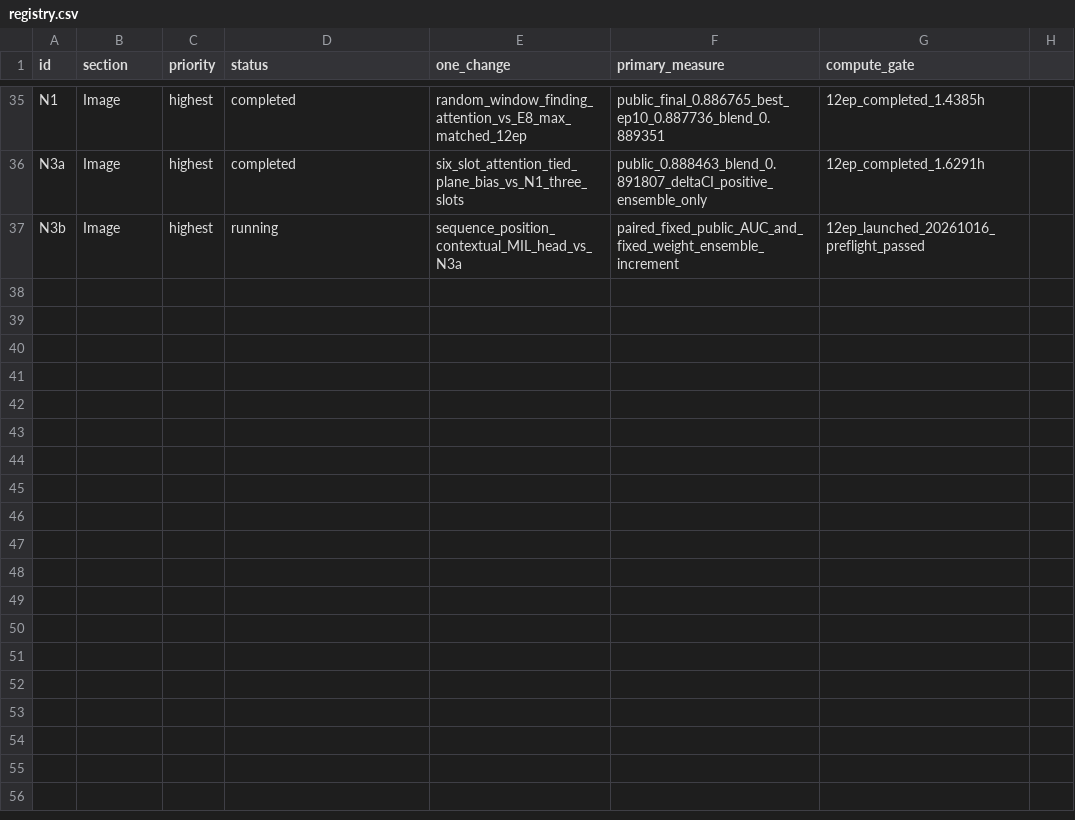
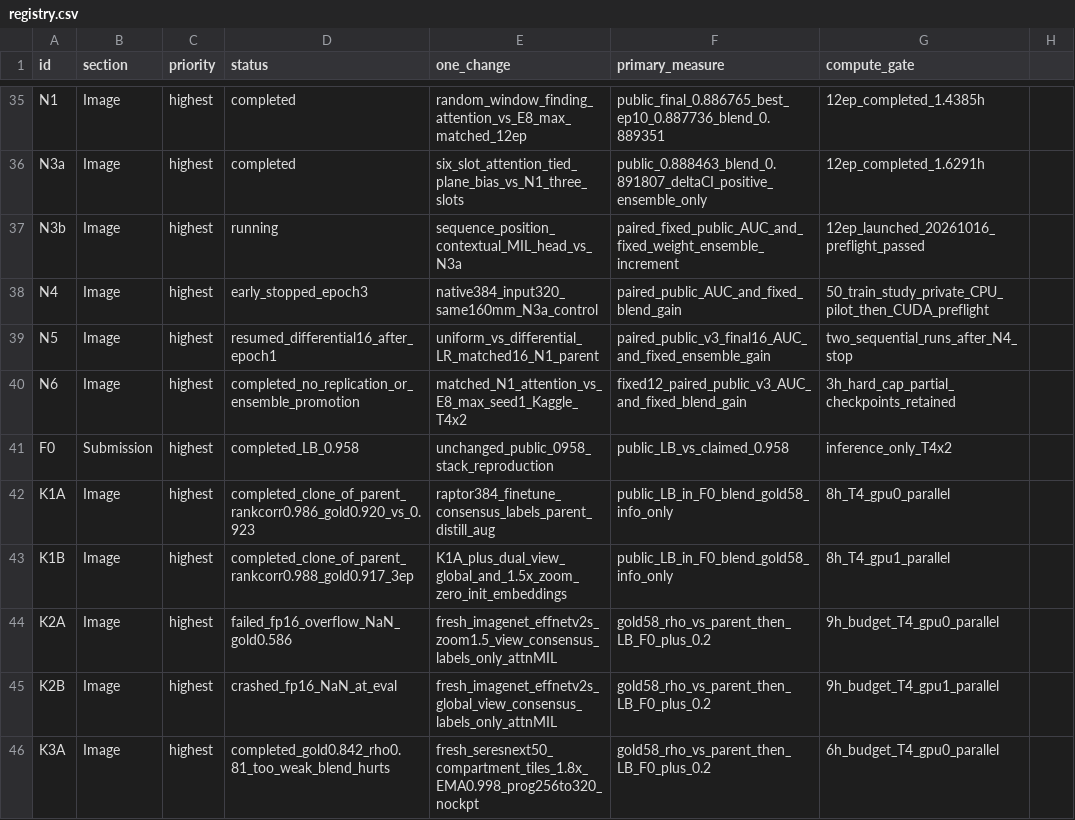
Before and after one commit to AYMENsl25/RSNA-competion-kaggle-project-, a CSV file: V2_new_research/experiments/registry.csv, drawn as a sheet; only a part is shown, gaps mark what is left out; the diff covers the shown part only.

```diff
--- a/V2_new_research/experiments/registry.csv
+++ b/V2_new_research/experiments/registry.csv
@@ -37 +37,10 @@ N3a,Image,highest,completed,six_slot_attention_tied_plane_bias_vs_N1_three_slots
 N3b,Image,highest,running,sequence_position_contextual_MIL_head_vs_N3a,paired_fixed_public_AUC_and_fixed_weight_ensemble_increment,12ep_launched_20261016_preflight_passed
+N4,Image,highest,early_stopped_epoch3,native384_input320_same160mm_N3a_control,paired_public_AUC_and_fixed_blend_gain,50_train_study_private_CPU_pilot_then_CUDA_preflight
+N5,Image,highest,resumed_differential16_after_epoch1,uniform_vs_differential_LR_matched16_N1_parent,paired_public_v3_final16_AUC_and_fixed_ensemble_gain,two_sequential_runs_after_N4_stop
+N6,Image,highest,completed_no_replication_or_ensemble_promotion,matched_N1_attention_vs_E8_max_seed1_Kaggle_T4x2,fixed12_paired_public_v3_AUC_and_fixed_blend_gain,3h_hard_cap_partial_checkpoints_retained
+F0,Submission,highest,completed_LB_0.958,unchanged_public_0958_stack_reproduction,public_LB_vs_claimed_0.958,inference_only_T4x2
+K1A,Image,highest,completed_clone_of_parent_rankcorr0.986_gold0.920_vs_0.923,raptor384_finetune_consensus_labels_parent_distill_aug,public_LB_in_F0_blend_gold58_info_only,8h_T4_gpu0_parallel
+K1B,Image,highest,completed_clone_of_parent_rankcorr0.988_gold0.917_3ep,K1A_plus_dual_view_global_and_1.5x_zoom_zero_init_embeddings,public_LB_in_F0_blend_gold58_info_only,8h_T4_gpu1_parallel
+K2A,Image,highest,failed_fp16_overflow_NaN_gold0.586,fresh_imagenet_effnetv2s_zoom1.5_view_consensus_labels_only_attnMIL,gold58_rho_vs_parent_then_LB_F0_plus_0.2,9h_budget_T4_gpu0_parallel
+K2B,Image,highest,crashed_fp16_NaN_at_eval,fresh_imagenet_effnetv2s_global_view_consensus_labels_only_attnMIL,gold58_rho_vs_parent_then_LB_F0_plus_0.2,9h_budget_T4_gpu1_parallel
+K3A,Image,highest,completed_gold0.842_rho0.81_too_weak_blend_hurts,fresh_seresnext50_compartment_tiles_1.8x_EMA0.998_prog256to320_nockpt,gold58_rho_vs_parent_then_LB_F0_plus_0.2,6h_budget_T4_gpu0_parallel
```
Also changed, not shown: 8 added rows elsewhere in this file, 16 other files.
